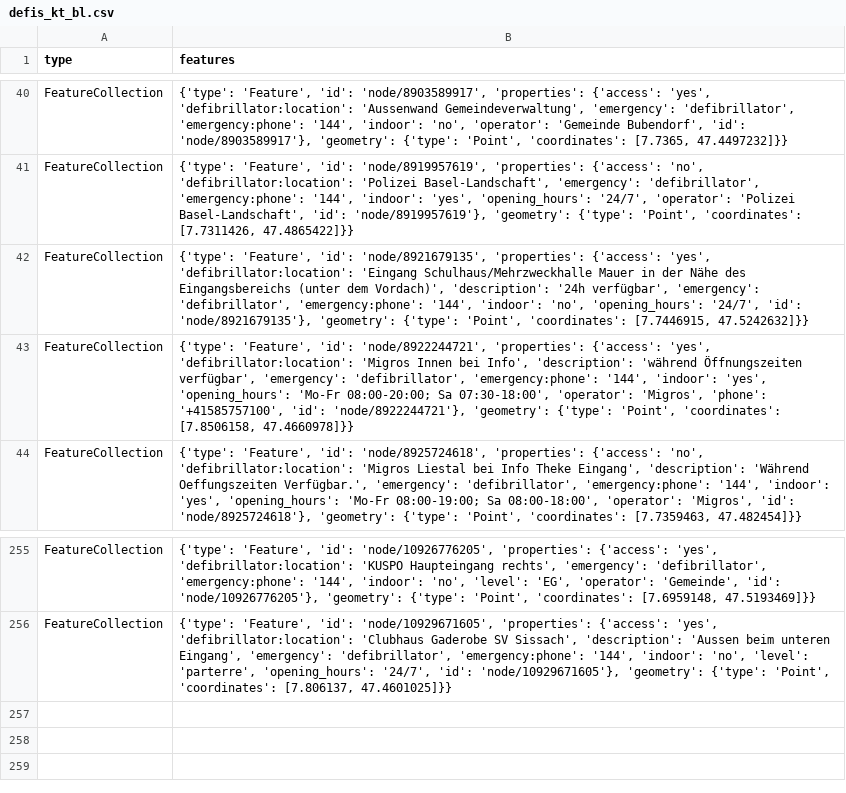
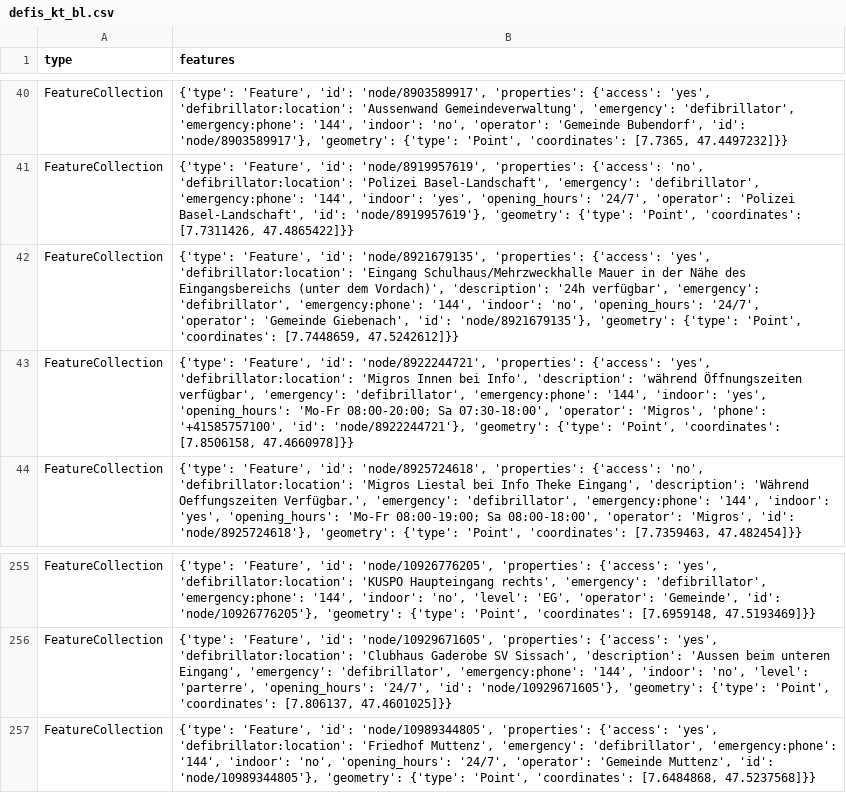
Before and after one commit to OpenBracketsCH/defi_data, a CSV file: data/csv/defis_kt_bl.csv, drawn as a sheet; only a part is shown, gaps mark what is left out.

```diff
--- a/data/csv/defis_kt_bl.csv
+++ b/data/csv/defis_kt_bl.csv
@@ -41,3 +41,3 @@ FeatureCollection,"{'type': 'Feature', 'id': 'node/8903589917', 'properties': {'
 FeatureCollection,"{'type': 'Feature', 'id': 'node/8919957619', 'properties': {'access': 'no', 'defibrillator:location': 'Polizei Basel-Landschaft', 'emergency': 'defibrillator', 'emergency:phone': '144', 'indoor': 'yes', 'opening_hours': '24/7', 'operator': 'Polizei Basel-Landschaft', 'id': 'node/8919957619'}, 'geometry': {'type': 'Point', 'coordinates': [7.7311426, 47.4865422]}}"
-FeatureCollection,"{'type': 'Feature', 'id': 'node/8921679135', 'properties': {'access': 'yes', 'defibrillator:location': 'Eingang Schulhaus/Mehrzweckhalle Mauer in der Nähe des Eingangsbereichs (unter dem Vordach)', 'description': '24h verfügbar', 'emergency': 'defibrillator', 'emergency:phone': '144', 'indoor': 'no', 'opening_hours': '24/7', 'id': 'node/8921679135'}, 'geometry': {'type': 'Point', 'coordinates': [7.7446915, 47.5242632]}}"
+FeatureCollection,"{'type': 'Feature', 'id': 'node/8921679135', 'properties': {'access': 'yes', 'defibrillator:location': 'Eingang Schulhaus/Mehrzweckhalle Mauer in der Nähe des Eingangsbereichs (unter dem Vordach)', 'description': '24h verfügbar', 'emergency': 'defibrillator', 'emergency:phone': '144', 'indoor': 'no', 'opening_hours': '24/7', 'operator': 'Gemeinde Giebenach', 'id': 'node/8921679135'}, 'geometry': {'type': 'Point', 'coordinates': [7.7448659, 47.5242612]}}"
 FeatureCollection,"{'type': 'Feature', 'id': 'node/8922244721', 'properties': {'access': 'yes', 'defibrillator:location': 'Migros Innen bei Info', 'description': 'während Öffnungszeiten verfügbar', 'emergency': 'defibrillator', 'emergency:phone': '144', 'indoor': 'yes', 'opening_hours': 'Mo-Fr 08:00-20:00; Sa 07:30-18:00', 'operator': 'Migros', 'phone': '+41585757100', 'id': 'node/8922244721'}, 'geometry': {'type': 'Point', 'coordinates': [7.8506158, 47.4660978]}}"
@@ -256 +256,2 @@ FeatureCollection,"{'type': 'Feature', 'id': 'node/10926776205', 'properties': {
 FeatureCollection,"{'type': 'Feature', 'id': 'node/10929671605', 'properties': {'access': 'yes', 'defibrillator:location': 'Clubhaus Gaderobe SV Sissach', 'description': 'Aussen beim unteren Eingang', 'emergency': 'defibrillator', 'emergency:phone': '144', 'indoor': 'no', 'level': 'parterre', 'opening_hours': '24/7', 'id': 'node/10929671605'}, 'geometry': {'type': 'Point', 'coordinates': [7.806137, 47.4601025]}}"
+FeatureCollection,"{'type': 'Feature', 'id': 'node/10989344805', 'properties': {'access': 'yes', 'defibrillator:location': 'Friedhof Muttenz', 'emergency': 'defibrillator', 'emergency:phone': '144', 'indoor': 'no', 'opening_hours': '24/7', 'operator': 'Gemeinde Muttenz', 'id': 'node/10989344805'}, 'geometry': {'type': 'Point', 'coordinates': [7.6484868, 47.5237568]}}"
```
Also changed, not shown: data/csv/defis_kt_ag.csv, data/csv/defis_kt_sh.csv, 8 other files.
